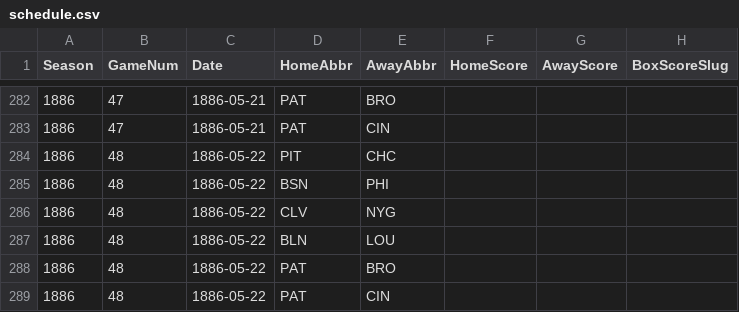
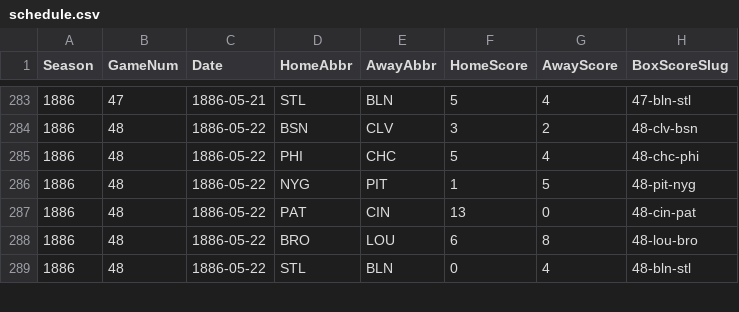
Before and after one commit to crazyjoe02/RewriteHistory, a CSV file: bbsite/data/1886/schedule.csv, drawn as a sheet; only a part is shown, gaps mark what is left out; the diff covers the shown part only.

```diff
--- a/bbsite/data/1886/schedule.csv
+++ b/bbsite/data/1886/schedule.csv
@@ -282,8 +283,7 @@ Season,GameNum,Date,HomeAbbr,AwayAbbr,HomeScore,AwayScore,BoxScoreSlug
-1886,47,1886-05-21,PAT,BRO,,,
-1886,47,1886-05-21,PAT,CIN,,,
-1886,48,1886-05-22,PIT,CHC,,,
-1886,48,1886-05-22,BSN,PHI,,,
-1886,48,1886-05-22,CLV,NYG,,,
-1886,48,1886-05-22,BLN,LOU,,,
-1886,48,1886-05-22,PAT,BRO,,,
-1886,48,1886-05-22,PAT,CIN,,,
+1886,47,1886-05-21,STL,BLN,5,4,47-bln-stl
+1886,48,1886-05-22,BSN,CLV,3,2,48-clv-bsn
+1886,48,1886-05-22,PHI,CHC,5,4,48-chc-phi
+1886,48,1886-05-22,NYG,PIT,1,5,48-pit-nyg
+1886,48,1886-05-22,PAT,CIN,13,0,48-cin-pat
+1886,48,1886-05-22,BRO,LOU,6,8,48-lou-bro
+1886,48,1886-05-22,STL,BLN,0,4,48-bln-stl
```
Also changed, not shown: 2 added rows, 1 removed row and 73 edited cells elsewhere in this file, 17 other files.
